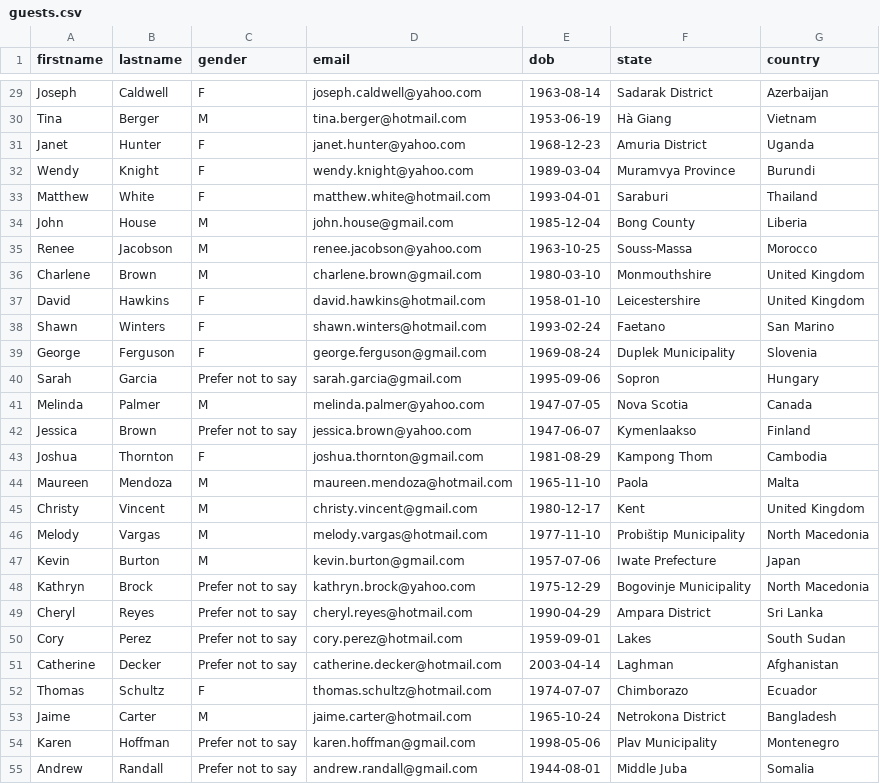
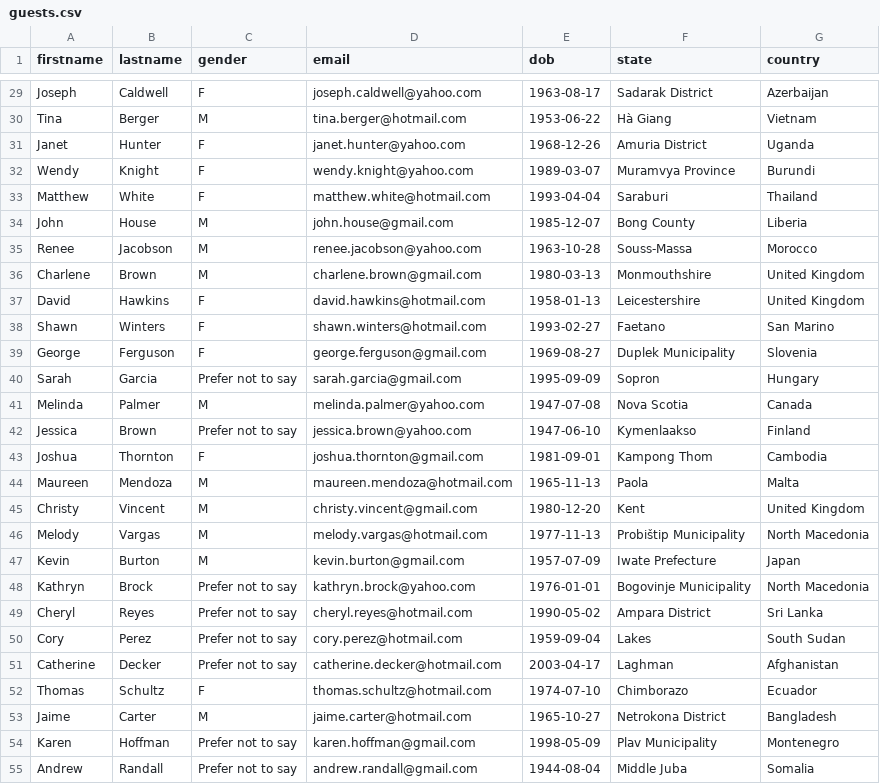
Before and after one commit to ppkgtmm/hotel-bookings-etl, a CSV file: seeds/guests.csv, drawn as a sheet; only a part is shown, gaps mark what is left out; the diff covers the shown part only; the diff names each change by its address in the sheet, - before the commit and + after, or states it on an @@ line.

```diff
--- a/seeds/guests.csv
+++ b/seeds/guests.csv
-E29 (dob): 1963-08-14
+E29 (dob): 1963-08-17
-E30 (dob): 1953-06-19
+E30 (dob): 1953-06-22
-E31 (dob): 1968-12-23
+E31 (dob): 1968-12-26
-E32 (dob): 1989-03-04
+E32 (dob): 1989-03-07
-E33 (dob): 1993-04-01
+E33 (dob): 1993-04-04
-E34 (dob): 1985-12-04
+E34 (dob): 1985-12-07
-E35 (dob): 1963-10-25
+E35 (dob): 1963-10-28
-E36 (dob): 1980-03-10
+E36 (dob): 1980-03-13
-E37 (dob): 1958-01-10
+E37 (dob): 1958-01-13
-E38 (dob): 1993-02-24
+E38 (dob): 1993-02-27
-E39 (dob): 1969-08-24
+E39 (dob): 1969-08-27
-E40 (dob): 1995-09-06
+E40 (dob): 1995-09-09
-E41 (dob): 1947-07-05
+E41 (dob): 1947-07-08
-E42 (dob): 1947-06-07
+E42 (dob): 1947-06-10
-E43 (dob): 1981-08-29
+E43 (dob): 1981-09-01
-E44 (dob): 1965-11-10
+E44 (dob): 1965-11-13
-E45 (dob): 1980-12-17
+E45 (dob): 1980-12-20
-E46 (dob): 1977-11-10
+E46 (dob): 1977-11-13
-E47 (dob): 1957-07-06
+E47 (dob): 1957-07-09
-E48 (dob): 1975-12-29
+E48 (dob): 1976-01-01
-E49 (dob): 1990-04-29
+E49 (dob): 1990-05-02
-E50 (dob): 1959-09-01
+E50 (dob): 1959-09-04
-E51 (dob): 2003-04-14
+E51 (dob): 2003-04-17
-E52 (dob): 1974-07-07
+E52 (dob): 1974-07-10
-E53 (dob): 1965-10-24
+E53 (dob): 1965-10-27
-E54 (dob): 1998-05-06
+E54 (dob): 1998-05-09
-E55 (dob): 1944-08-01
+E55 (dob): 1944-08-04
```
Also changed, not shown: 53 edited cells elsewhere in this file.
